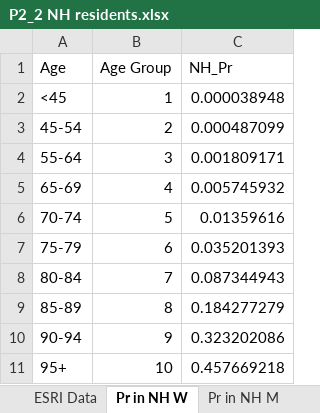
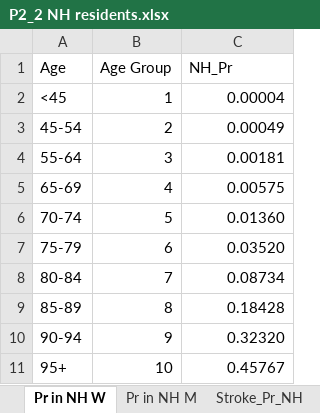
Before and after one commit to StrokeCog/EpiModel, an Excel workbook: P2_2 NH residents.xlsx, sheet Pr in NH W, drawn as a sheet; values as stored, in another font and other column widths than the file's, no borders; the diff names each change by its address in the sheet, - before the commit and + after, or states it on an @@ line.

```diff
--- a/P2_2 NH residents.xlsx (sheet Pr in NH W)
+++ b/P2_2 NH residents.xlsx (sheet Pr in NH W)
-C2 (NH_Pr): 0.000038948
+C2 (NH_Pr): 0.00004
-C3 (NH_Pr): 0.000487099
+C3 (NH_Pr): 0.00049
-C4 (NH_Pr): 0.001809171
+C4 (NH_Pr): 0.00181
-C5 (NH_Pr): 0.005745932
+C5 (NH_Pr): 0.00575
-C6 (NH_Pr): 0.01359616
+C6 (NH_Pr): 0.01360
-C7 (NH_Pr): 0.035201393
+C7 (NH_Pr): 0.03520
-C8 (NH_Pr): 0.087344943
+C8 (NH_Pr): 0.08734
-C9 (NH_Pr): 0.184277279
+C9 (NH_Pr): 0.18428
-C10 (NH_Pr): 0.323202086
+C10 (NH_Pr): 0.32320
-C11 (NH_Pr): 0.457669218
+C11 (NH_Pr): 0.45767
```
Also changed, not shown: sheet MetaData, sheet Calc of Pr total pop in NH, sheet Pr in NH M, other sheet tabs, P1_2 Pop Projections.xlsx, P5 12m outcome.xlsx, 10 other files.
